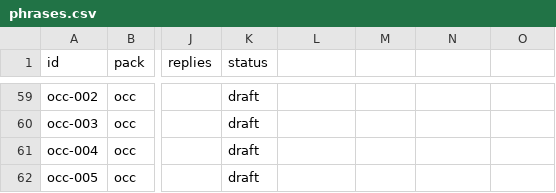
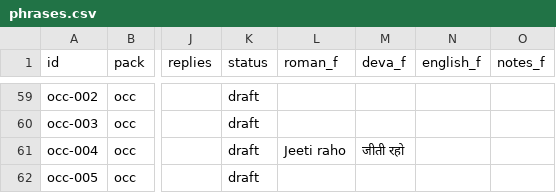
Before and after one commit to euanRodgers/baatcheet, a CSV file: content/phrases.csv, drawn as a sheet; only a part is shown, gaps mark what is left out; the diff covers the shown part only; the diff names each change by its address in the sheet, - before the commit and + after, or states it on an @@ line.

```diff
--- a/content/phrases.csv
+++ b/content/phrases.csv
-L1: (empty)
+L1: roman_f
-M1: (empty)
+M1: deva_f
-N1: (empty)
+N1: english_f
-O1: (empty)
+O1: notes_f
-L61 (roman_f): (empty)
+L61 (roman_f): Jeeti raho
-M61 (deva_f): (empty)
+M61 (deva_f): जीती रहो
```
Also changed, not shown: 16 edited cells elsewhere in this file, 12 other files.
